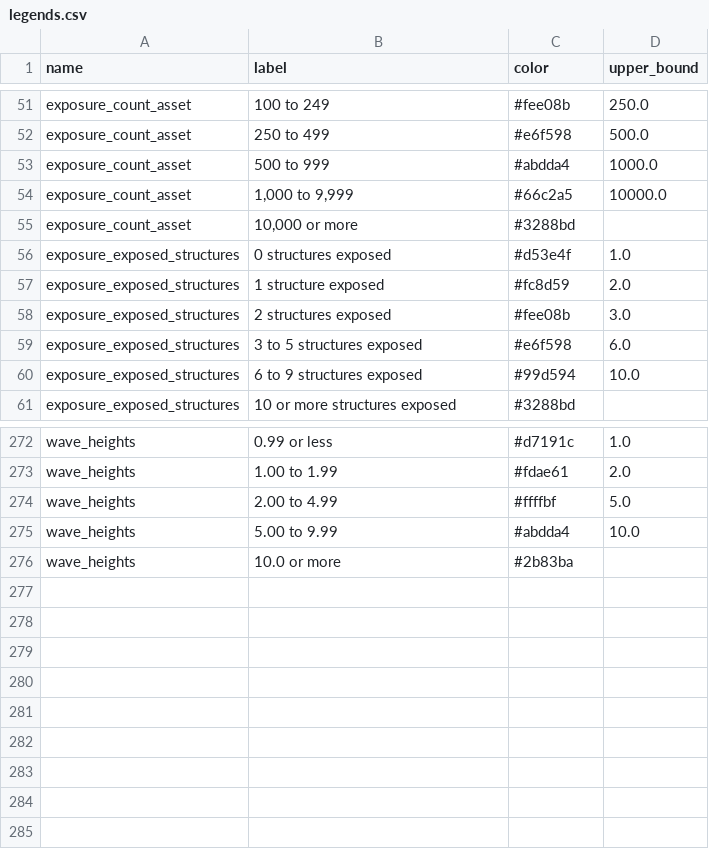
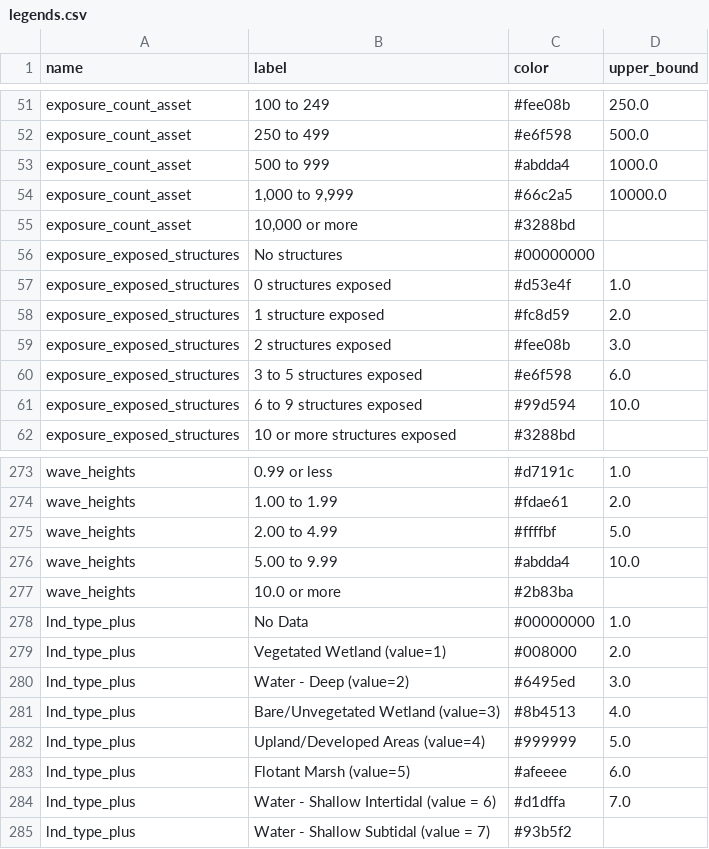
Before and after one commit to pscedu/cpra.mp.data, a CSV file: cpra/mp/data/structure/legends.csv, drawn as a sheet; only a part is shown, gaps mark what is left out.

Commit message:
feat(structure): add lnd_type_plus legend

```diff
--- a/cpra/mp/data/structure/legends.csv
+++ b/cpra/mp/data/structure/legends.csv
@@ -55,2 +55,3 @@ exposure_count_asset,"1,000 to 9,999",#66c2a5,10000.0
 exposure_count_asset,"10,000 or more",#3288bd,
+exposure_exposed_structures,No structures,#00000000,
 exposure_exposed_structures,0 structures exposed,#d53e4f,1.0
@@ -276 +277,9 @@ wave_heights,5.00 to 9.99,#abdda4,10.0
 wave_heights,10.0 or more,#2b83ba,
+lnd_type_plus,No Data,#00000000,1.0
+lnd_type_plus,Vegetated Wetland (value=1),#008000,2.0
+lnd_type_plus,Water - Deep (value=2),#6495ed,3.0
+lnd_type_plus,Bare/Unvegetated Wetland (value=3),#8b4513,4.0
+lnd_type_plus,Upland/Developed Areas (value=4),#999999,5.0
+lnd_type_plus,Flotant Marsh (value=5),#afeeee,6.0
+lnd_type_plus,Water - Shallow Intertidal (value = 6),#d1dffa,7.0
+lnd_type_plus,Water - Shallow Subtidal (value = 7),#93b5f2,
```
